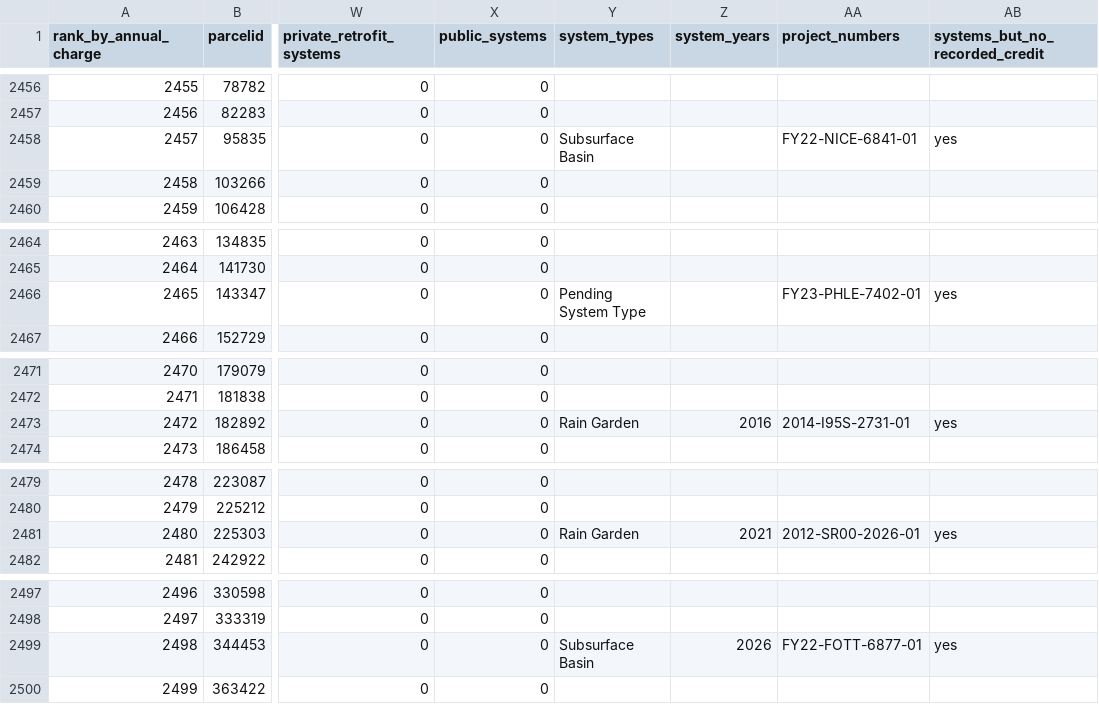
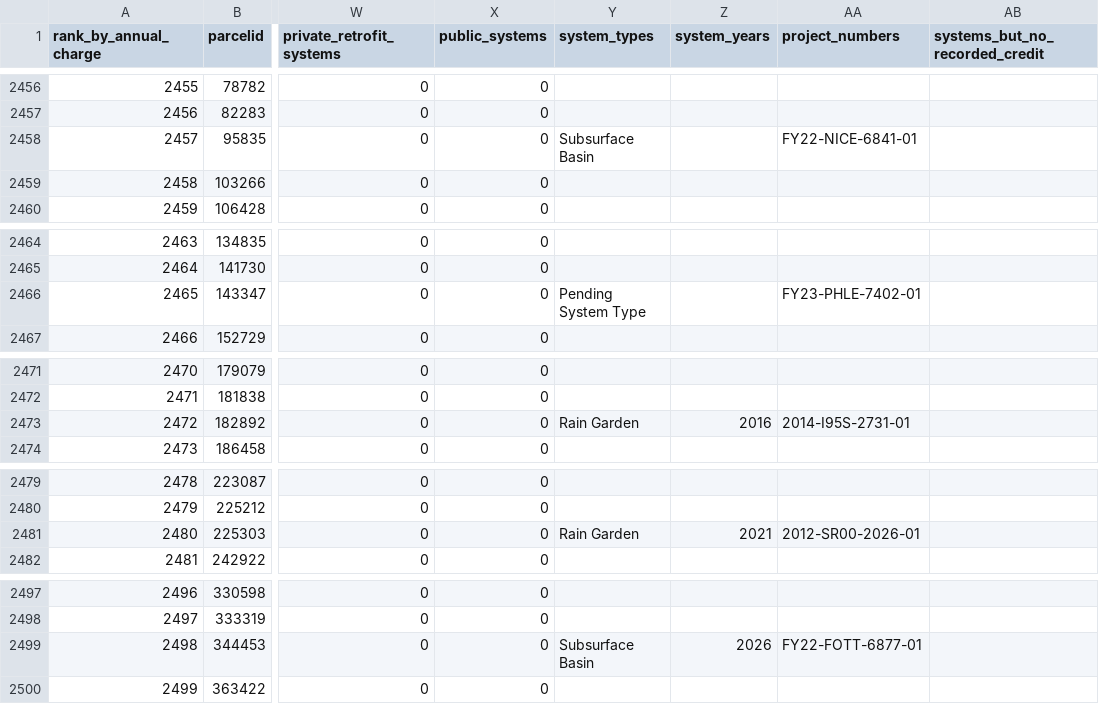
Before and after one commit to djdavidi/property_analyzer, a CSV file: reference/pwd/parcels-ga100000-2026-11-16.csv, drawn as a sheet; only a part is shown, gaps mark what is left out; the diff covers the shown part only; the diff names each change by its address in the sheet, - before the commit and + after, or states it on an @@ line.

```diff
--- a/reference/pwd/parcels-ga100000-2026-11-16.csv
+++ b/reference/pwd/parcels-ga100000-2026-11-16.csv
-AB2458 (systems_but_no_recorded_credit): yes
+AB2458 (systems_but_no_recorded_credit): (empty)
-AB2466 (systems_but_no_recorded_credit): yes
+AB2466 (systems_but_no_recorded_credit): (empty)
-AB2473 (systems_but_no_recorded_credit): yes
+AB2473 (systems_but_no_recorded_credit): (empty)
-AB2481 (systems_but_no_recorded_credit): yes
+AB2481 (systems_but_no_recorded_credit): (empty)
-AB2499 (systems_but_no_recorded_credit): yes
+AB2499 (systems_but_no_recorded_credit): (empty)
```
Also changed, not shown: 12 edited cells elsewhere in this file, 2 other files.
